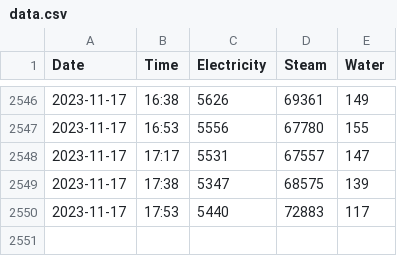
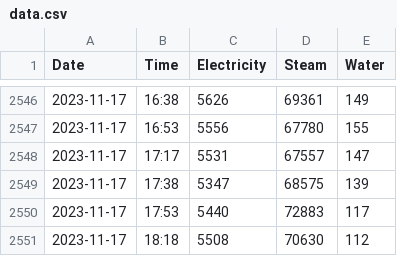
Before and after one commit to medialtemporal/western-electricity, a CSV file: data.csv, drawn as a sheet; only a part is shown, gaps mark what is left out; the diff names each change by its address in the sheet, - before the commit and + after, or states it on an @@ line.

```diff
--- a/data.csv
+++ b/data.csv
+row 2551: 2023-11-17 | 18:18 | 5508 | 70630 | 112
```
